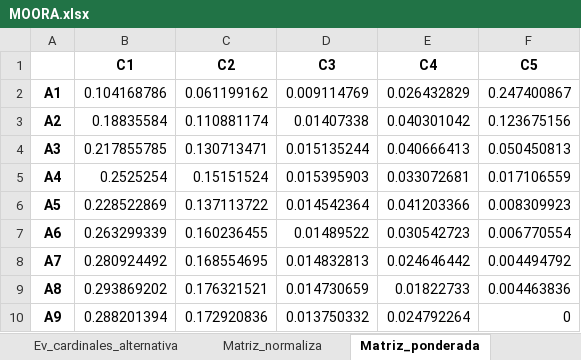
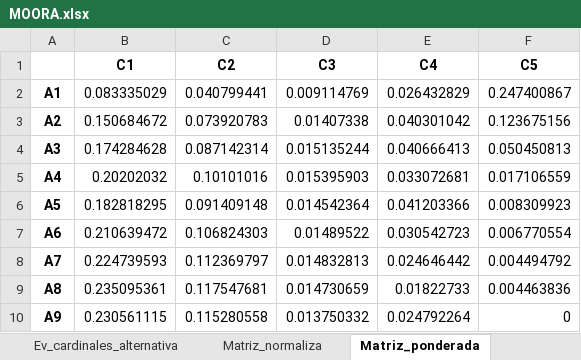
Before and after one commit to Commmodore64/swarm, an Excel workbook: Experimentos/MOORA.xlsx, sheet Matriz_ponderada, drawn as a sheet; values as stored, in another font and other column widths than the file's, no borders; the diff names each change by its address in the sheet, - before the commit and + after, or states it on an @@ line.

```diff
--- a/Experimentos/MOORA.xlsx (sheet Matriz_ponderada)
+++ b/Experimentos/MOORA.xlsx (sheet Matriz_ponderada)
-B2 (C1): 0.104168786
+B2 (C1): 0.083335029
-C2 (C2): 0.061199162
+C2 (C2): 0.040799441
-B3 (C1): 0.18835584
+B3 (C1): 0.150684672
-C3 (C2): 0.110881174
+C3 (C2): 0.073920783
-B4 (C1): 0.217855785
+B4 (C1): 0.174284628
-C4 (C2): 0.130713471
+C4 (C2): 0.087142314
-B5 (C1): 0.2525254
+B5 (C1): 0.20202032
-C5 (C2): 0.15151524
+C5 (C2): 0.10101016
-B6 (C1): 0.228522869
+B6 (C1): 0.182818295
-C6 (C2): 0.137113722
+C6 (C2): 0.091409148
-B7 (C1): 0.263299339
+B7 (C1): 0.210639472
-C7 (C2): 0.160236455
+C7 (C2): 0.106824303
-B8 (C1): 0.280924492
+B8 (C1): 0.224739593
-C8 (C2): 0.168554695
+C8 (C2): 0.112369797
-B9 (C1): 0.293869202
+B9 (C1): 0.235095361
-C9 (C2): 0.176321521
+C9 (C2): 0.117547681
-B10 (C1): 0.288201394
+B10 (C1): 0.230561115
-C10 (C2): 0.172920836
+C10 (C2): 0.115280558
```
Also changed, not shown: sheet Ranking_alternativas, sheet Evaluación_cada_alternativa, sheet Tiempos, sheet w, 47 other files.
